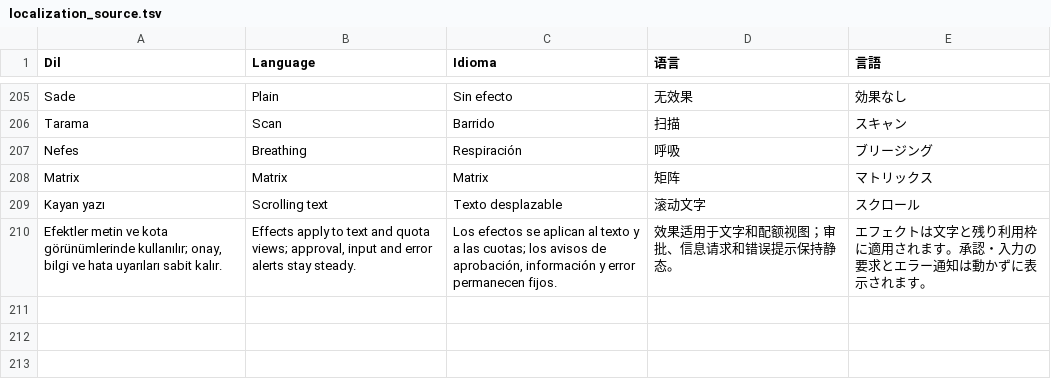
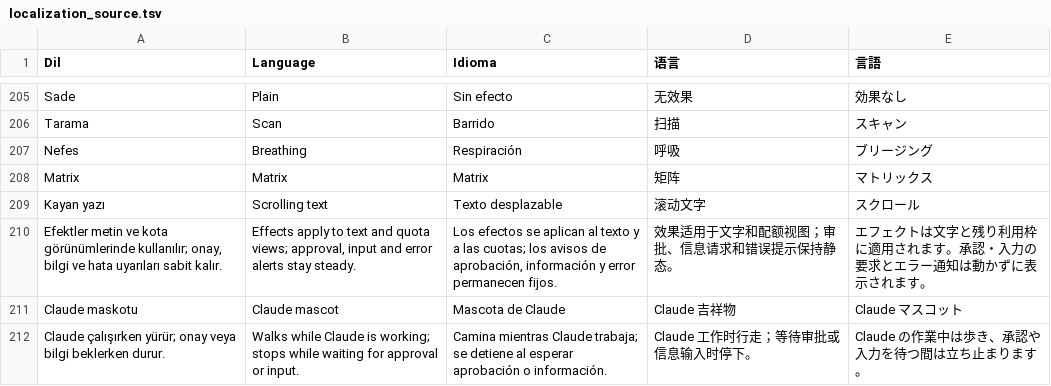
Before and after one commit to kocakli/amg65-studio, a TSV file: NativeApp/Resources/localization_source.tsv, drawn as a sheet; only a part is shown, gaps mark what is left out; the diff names each change by its address in the sheet, - before the commit and + after, or states it on an @@ line.

Commit message:
Add event-driven Claude mascot with walking and waiting poses

```diff
--- a/NativeApp/Resources/localization_source.tsv
+++ b/NativeApp/Resources/localization_source.tsv
+row 211: Claude maskotu | Claude mascot | Mascota de Claude | Claude 吉祥物 | Claude マスコット
+row 212: Claude çalışırken yürür; onay veya bilgi beklerken durur. | Walks while Claude is working; stops while waiting for approval or input. | Camina mientras Claude trabaja; se detiene al esperar aprobación o información. | Claude 工作时行走；等待审批或信息输入时停下。 | Claude の作業中は歩き、承認や入力を待つ間は立ち止まります。
```
Also changed, not shown: 20 other files.
